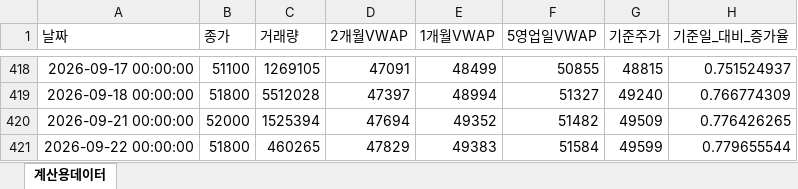
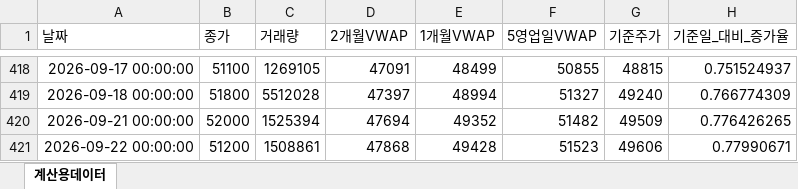
Before and after one commit to JohnLee86/reference_stockprice, an Excel workbook: data/삼성E&A_일별_기준주가.xlsx, sheet 계산용데이터, drawn as a sheet; only a part is shown, gaps mark what is left out; values as stored, in another font and other column widths than the file's, no borders; the diff names each change by its address in the sheet, - before the commit and + after, or states it on an @@ line.

```diff
--- a/data/삼성E&A_일별_기준주가.xlsx (sheet 계산용데이터)
+++ b/data/삼성E&A_일별_기준주가.xlsx (sheet 계산용데이터)
-B421 (종가): 51800
+B421 (종가): 51200
-C421 (거래량): 460265
+C421 (거래량): 1508861
-D421 (2개월VWAP): 47829
+D421 (2개월VWAP): 47868
-E421 (1개월VWAP): 49383
+E421 (1개월VWAP): 49428
-F421 (5영업일VWAP): 51584
+F421 (5영업일VWAP): 51523
-G421 (기준주가): 49599
+G421 (기준주가): 49606
-H421 (기준일_대비_증가율): 0.779655544
+H421 (기준일_대비_증가율): 0.77990671
```
Also changed, not shown: data/삼성물산_일별_기준주가.xlsx, data/삼성바이오로직스_일별_기준주가.xlsx, 13 other files.
